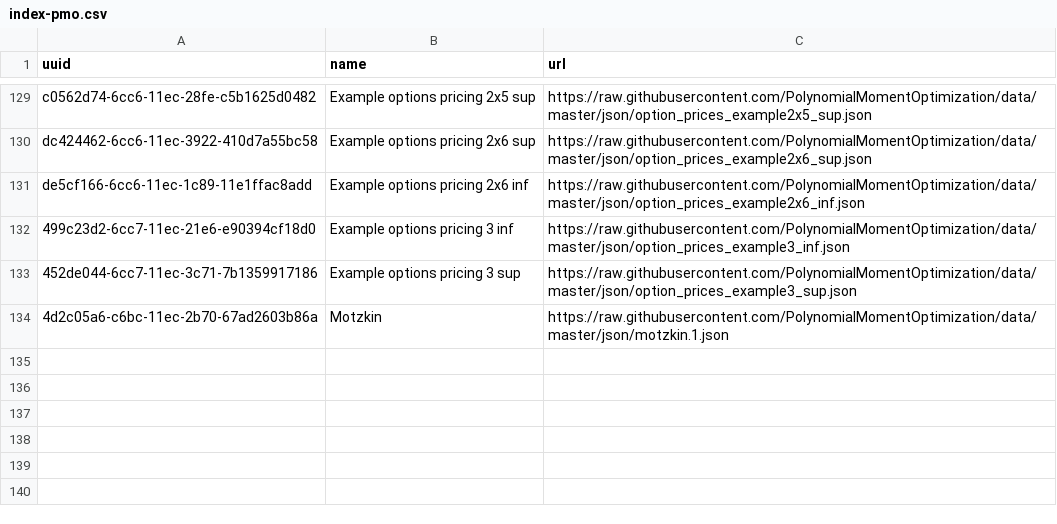
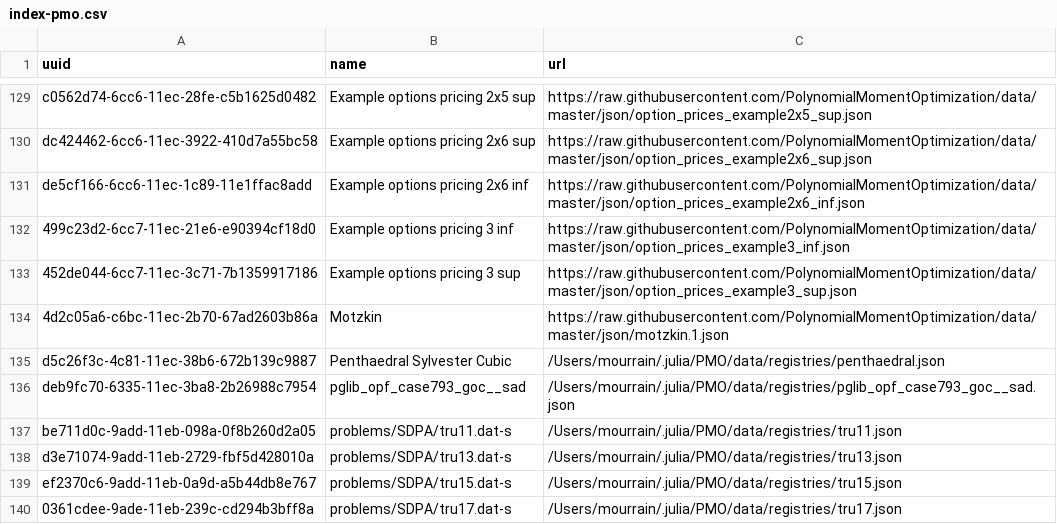
Before and after one commit to PolynomialMomentOptimization/data, a CSV file: registries/index-pmo.csv, drawn as a sheet; only a part is shown, gaps mark what is left out; the diff names each change by its address in the sheet, - before the commit and + after, or states it on an @@ line.

```diff
--- a/registries/index-pmo.csv
+++ b/registries/index-pmo.csv
+row 135: d5c26f3c-4c81-11ec-38b6-672b139c9887 | Penthaedral Sylvester Cubic | /Users/mourrain/.julia/PMO/data/registries/penthaedral.json
+row 136: deb9fc70-6335-11ec-3ba8-2b26988c7954 | pglib_opf_case793_goc__sad | /Users/mourrain/.julia/PMO/data/registries/pglib_opf_case793_goc__sad.json
+row 137: be711d0c-9add-11eb-098a-0f8b260d2a05 | problems/SDPA/tru11.dat-s | /Users/mourrain/.julia/PMO/data/registries/tru11.json
+row 138: d3e71074-9add-11eb-2729-fbf5d428010a | problems/SDPA/tru13.dat-s | /Users/mourrain/.julia/PMO/data/registries/tru13.json
+row 139: ef2370c6-9add-11eb-0a9d-a5b44db8e767 | problems/SDPA/tru15.dat-s | /Users/mourrain/.julia/PMO/data/registries/tru15.json
+row 140: 0361cdee-9ade-11eb-239c-cd294b3bff8a | problems/SDPA/tru17.dat-s | /Users/mourrain/.julia/PMO/data/registries/tru17.json
```
Also changed, not shown: 1 other file.
